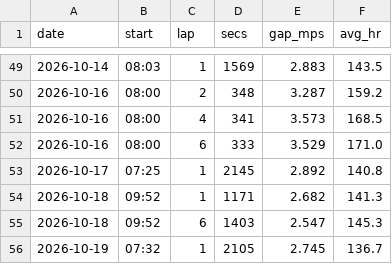
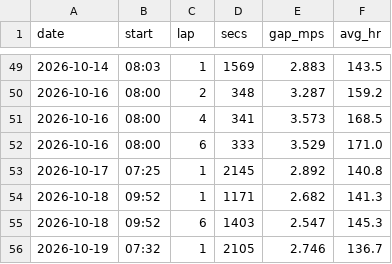
Before and after one commit to DaveEdge1/RunningCoach, a CSV file: data/segments.csv, drawn as a sheet; only a part is shown, gaps mark what is left out.

```diff
--- a/data/segments.csv
+++ b/data/segments.csv
@@ -55,2 +55,2 @@ date,start,lap,secs,gap_mps,avg_hr
 2026-10-18,09:52,6,1403,2.547,145.3
-2026-10-19,07:32,1,2105,2.745,136.7
+2026-10-19,07:32,1,2105,2.746,136.7
```
Also changed, not shown: data/trace.csv, 2 other files.
